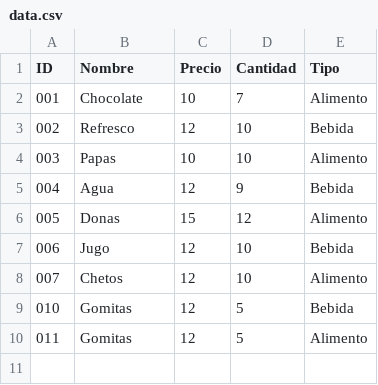
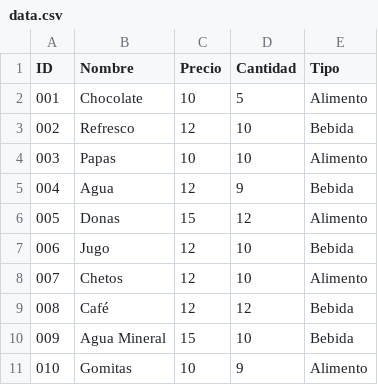
Before and after one commit to RankFoil/Proyecto1-UNICA, a CSV file: data.csv, drawn as a sheet; removed rows and columns are numbered as before the commit, all else as after; the diff names each change by its address in the sheet, - before the commit and + after, or states it on an @@ line.

```diff
--- a/data.csv
+++ b/data.csv
-D2 (Cantidad): 7
+D2 (Cantidad): 5
+row 9: 008 | Café | 12 | 12 | Bebida
+row 10: 009 | Agua Mineral | 15 | 10 | Bebida
-C11 (Precio): 12
+C11 (Precio): 10
-D11 (Cantidad): 5
+D11 (Cantidad): 9
-E11 (Tipo): Bebida
+E11 (Tipo): Alimento
-row 10: 011 | Gomitas | 12 | 5 | Alimento
```
Also changed, not shown: 3 other files.
